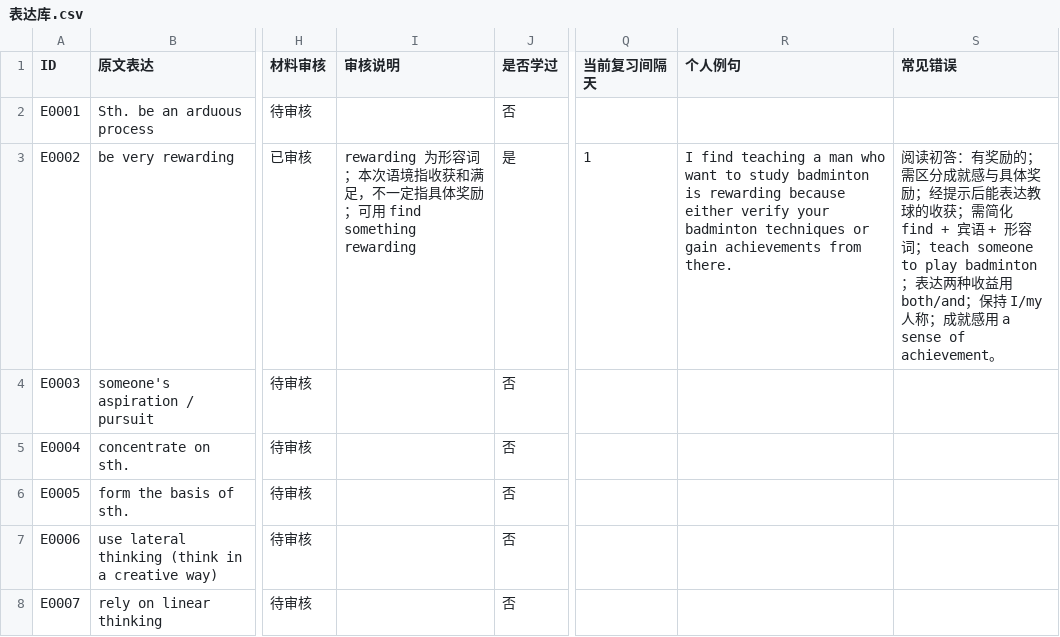
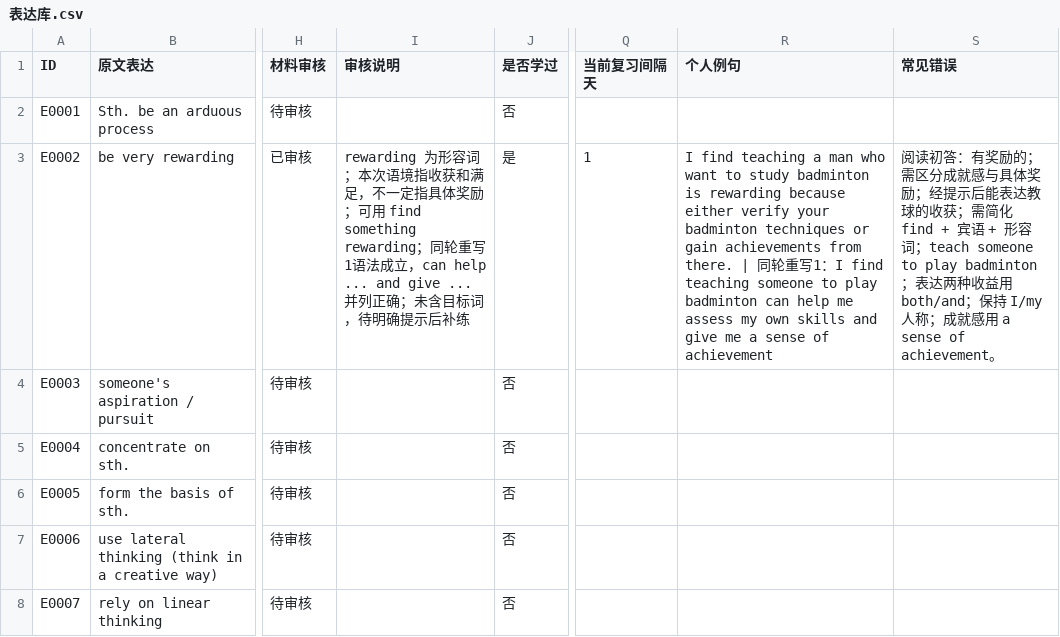
Before and after one commit to lukewjh/LearningEnglishChunksbyAgent, a CSV file: 表达库.csv, drawn as a sheet; only a part is shown, gaps mark what is left out; the diff names each change by its address in the sheet, - before the commit and + after, or states it on an @@ line.

Commit message:
Save writing retry and clarify rewarding practice

```diff
--- a/表达库.csv
+++ b/表达库.csv
-I3 (审核说明): …find something rewarding
+I3 (审核说明): …find something rewarding；同轮重写1语法成立，can help ... and give ... 并列正确；未含目标词，待明确提示后补练
-R3 (个人例句): …from there.
+R3 (个人例句): …from there. | 同轮重写1：I find teaching someone to play badminton can help me assess my own skills and give me a sense of achievement
```
Also changed, not shown: 4 other files.
